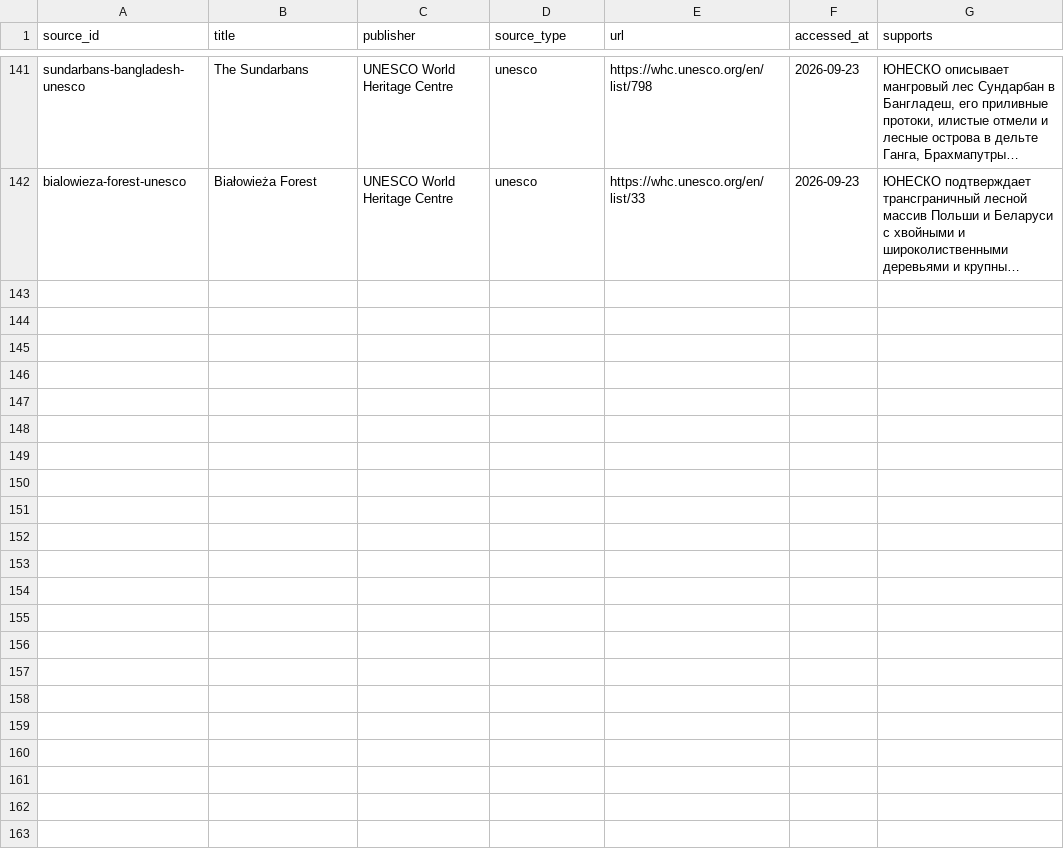
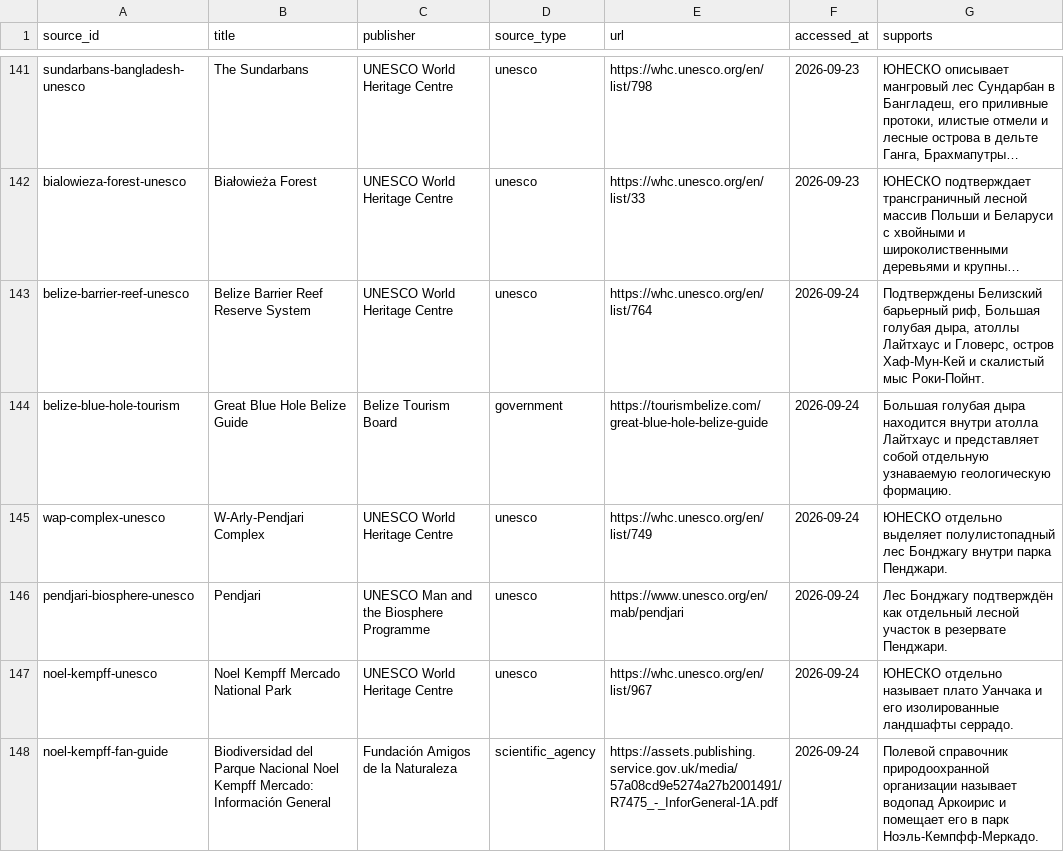
Before and after one commit to dmitrywroclaw-commits/GeoTrainer, a CSV file: content/research/sources.csv, drawn as a sheet; only a part is shown, gaps mark what is left out; long unchanged cells end in …; the diff names each change by its address in the sheet, - before the commit and + after, or states it on an @@ line.

Commit message:
Add Belize reef nature cards and audit five UNESCO sites

```diff
--- a/content/research/sources.csv
+++ b/content/research/sources.csv
+row 143: belize-barrier-reef-unesco | Belize Barrier Reef Reserve System | UNESCO World Heritage Centre | unesco | https://whc.unesco.org/en/list/764 | 2026-09-24 | Подтверждены Белизский барьерный риф, Большая голубая дыра, атоллы Лайтхаус и Гловерс, остров Хаф-Мун-Кей и скалистый мыс Роки-Пойнт.
+row 144: belize-blue-hole-tourism | Great Blue Hole Belize Guide | Belize Tourism Board | government | https://tourismbelize.com/great-blue-hole-belize-guide | 2026-09-24 | Большая голубая дыра находится внутри атолла Лайтхаус и представляет собой отдельную узнаваемую геологическую формацию.
+row 145: wap-complex-unesco | W-Arly-Pendjari Complex | UNESCO World Heritage Centre | unesco | https://whc.unesco.org/en/list/749 | 2026-09-24 | ЮНЕСКО отдельно выделяет полулистопадный лес Бонджагу внутри парка Пенджари.
+row 146: pendjari-biosphere-unesco | Pendjari | UNESCO Man and the Biosphere Programme | unesco | https://www.unesco.org/en/mab/pendjari | 2026-09-24 | Лес Бонджагу подтверждён как отдельный лесной участок в резервате Пенджари.
+row 147: noel-kempff-unesco | Noel Kempff Mercado National Park | UNESCO World Heritage Centre | unesco | https://whc.unesco.org/en/list/967 | 2026-09-24 | ЮНЕСКО отдельно называет плато Уанчака и его изолированные ландшафты серрадо.
+row 148: noel-kempff-fan-guide | Biodiversidad del Parque Nacional Noel Kempff Mercado: Información General | Fundación Amigos de la Naturaleza | scientific_agency | https://assets.publishing.service.gov.uk/media/57a08cd9e5274a27b2001491/R7475_-_InforGeneral-1A.pdf | 2026-09-24 | Полевой справочник природоохранной организации называет водопад Аркоирис и помещает его в парк Ноэль-Кемпфф-Меркадо.
```
Also changed, not shown: content/research/media-review.csv, content/research/nature-source-catalog.csv, 8 other files.
